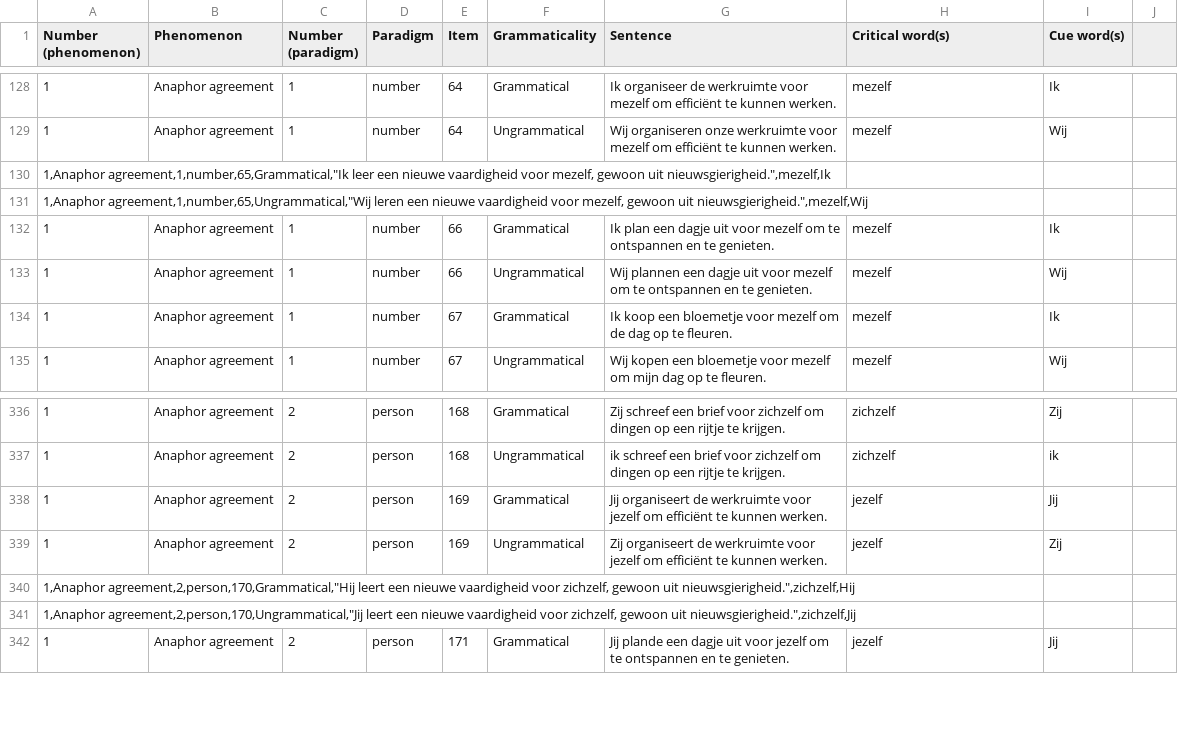
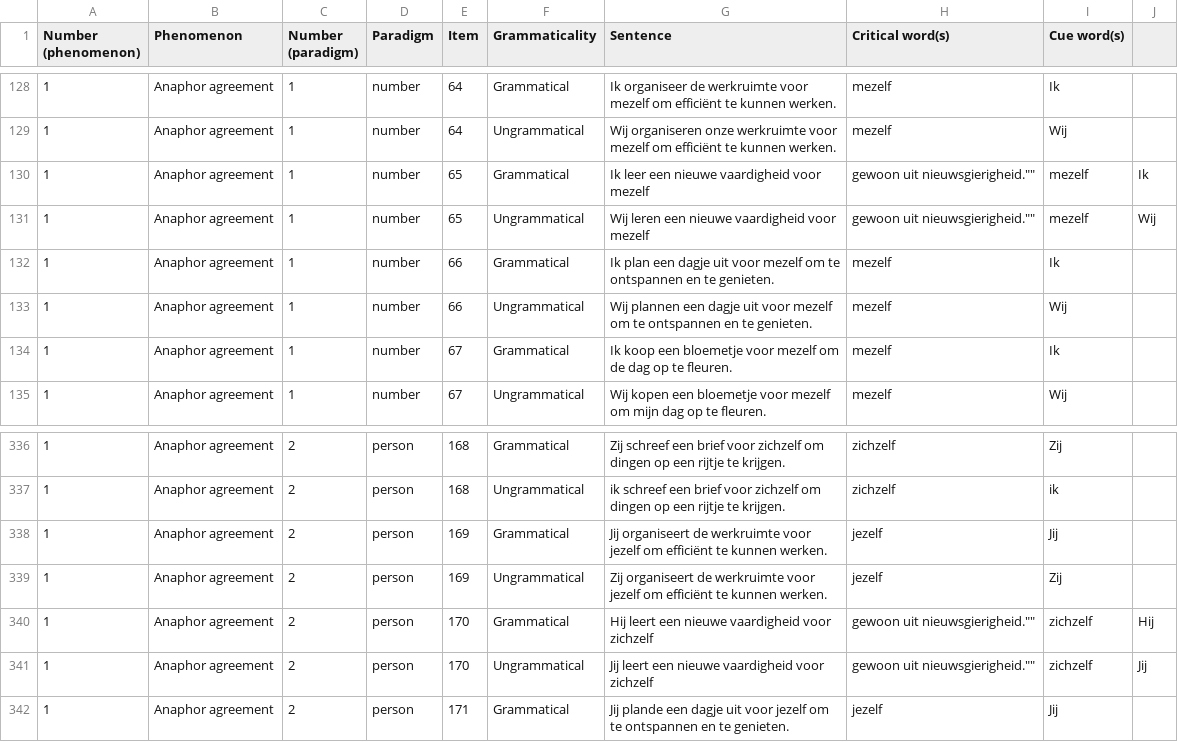
Before and after one commit to davebulaval/QFrBLiMP, a CSV file: datastore/BLiMP-NL/Phenomenon01.csv, drawn as a sheet; only a part is shown, gaps mark what is left out; removed rows and columns are numbered as before the commit, all else as after; the diff names each change by its address in the sheet, - before the commit and + after, or states it on an @@ line.

```diff
--- a/datastore/BLiMP-NL/Phenomenon01.csv
+++ b/datastore/BLiMP-NL/Phenomenon01.csv
-row 130: 1,Anaphor agreement,1,number,65,Grammatical,"Ik leer een nieuwe vaardigheid voor mezelf, gewoon uit nieuwsgierigheid.",mezelf,Ik
-row 131: 1,Anaphor agreement,1,number,65,Ungrammatical,"Wij leren een nieuwe vaardigheid voor mezelf, gewoon uit nieuwsgierigheid.",mezelf,Wij
+row 130: 1 | Anaphor agreement | 1 | number | 65 | Grammatical | Ik leer een nieuwe vaardigheid voor mezelf | gewoon uit nieuwsgierigheid."" | mezelf | Ik
+row 131: 1 | Anaphor agreement | 1 | number | 65 | Ungrammatical | Wij leren een nieuwe vaardigheid voor mezelf | gewoon uit nieuwsgierigheid."" | mezelf | Wij
-row 340: 1,Anaphor agreement,2,person,170,Grammatical,"Hij leert een nieuwe vaardigheid voor zichzelf, gewoon uit nieuwsgierigheid.",zichzelf,Hij
-row 341: 1,Anaphor agreement,2,person,170,Ungrammatical,"Jij leert een nieuwe vaardigheid voor zichzelf, gewoon uit nieuwsgierigheid.",zichzelf,Jij
+row 340: 1 | Anaphor agreement | 2 | person | 170 | Grammatical | Hij leert een nieuwe vaardigheid voor zichzelf | gewoon uit nieuwsgierigheid."" | zichzelf | Hij
+row 341: 1 | Anaphor agreement | 2 | person | 170 | Ungrammatical | Jij leert een nieuwe vaardigheid voor zichzelf | gewoon uit nieuwsgierigheid."" | zichzelf | Jij
```
Also changed, not shown: datastore/BLiMP-NL/Phenomenon02.csv, datastore/BLiMP-NL/Phenomenon03.csv, 13 other files.
